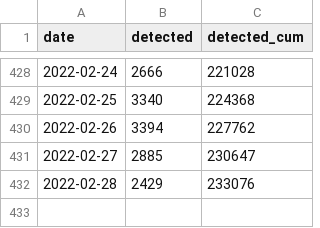
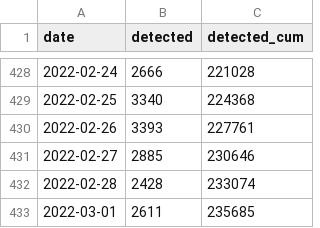
Before and after one commit to kzktmr/Covid19Dashboard, a CSV file: data/newlycases.csv, drawn as a sheet; only a part is shown, gaps mark what is left out.

```diff
--- a/data/newlycases.csv
+++ b/data/newlycases.csv
@@ -429,4 +429,5 @@ date,detected,detected_cum
 2022-02-25,3340,224368
-2022-02-26,3394,227762
-2022-02-27,2885,230647
-2022-02-28,2429,233076
+2022-02-26,3393,227761
+2022-02-27,2885,230646
+2022-02-28,2428,233074
+2022-03-01,2611,235685
```
Also changed, not shown: data/inspection.csv, data/situation.csv.
